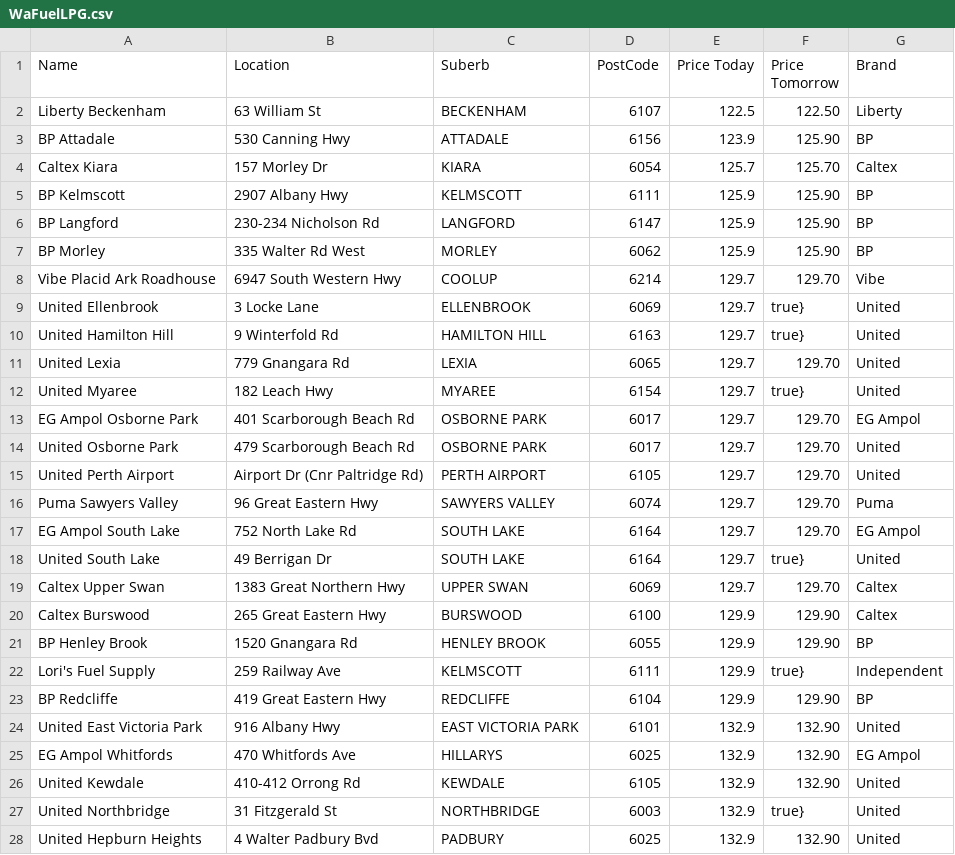
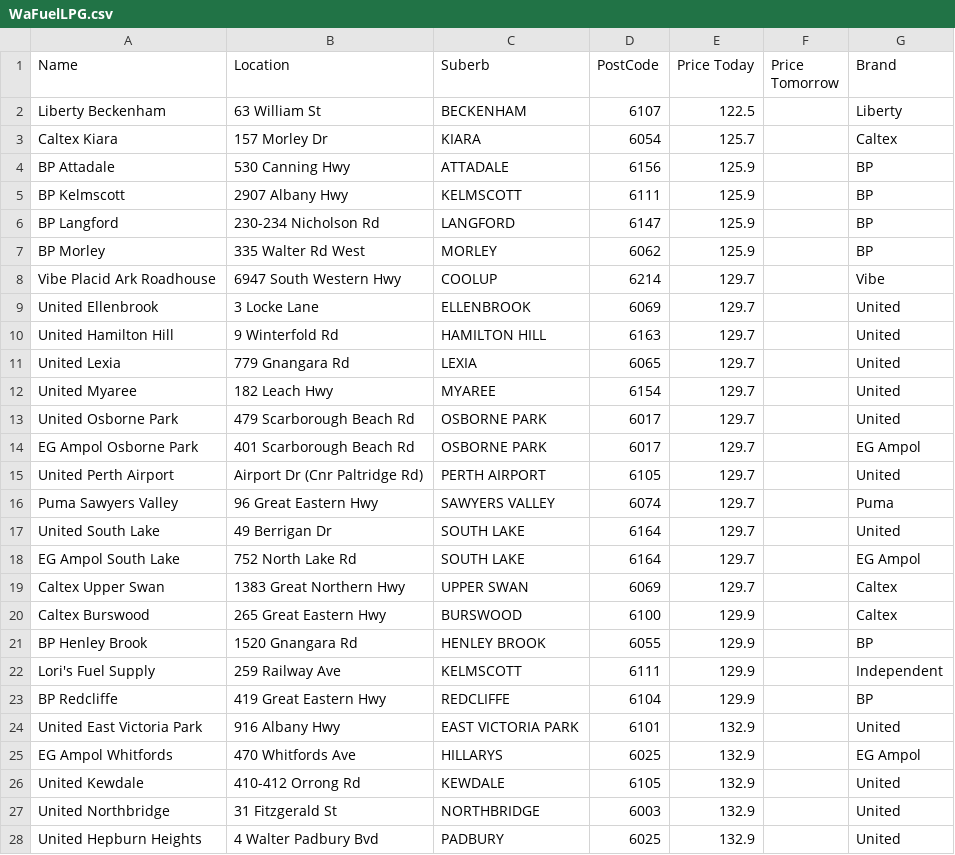
Before and after one commit to Luke3573/WaFuel, a CSV file: WaFuelLPG.csv, drawn as a sheet; only a part is shown; the diff covers the shown part only.

```diff
--- a/WaFuelLPG.csv
+++ b/WaFuelLPG.csv
@@ -1,28 +1,28 @@
 Name,Location,Suberb,PostCode,Price Today,Price Tomorrow,Brand
-Liberty Beckenham,63 William St,BECKENHAM,6107,122.5,122.50,Liberty
-BP Attadale,530 Canning Hwy,ATTADALE,6156,123.9,125.90,BP
-Caltex Kiara,157 Morley Dr,KIARA,6054,125.7,125.70,Caltex
-BP Kelmscott,2907 Albany Hwy,KELMSCOTT,6111,125.9,125.90,BP
-BP Langford,230-234 Nicholson Rd,LANGFORD,6147,125.9,125.90,BP
-BP Morley,335 Walter Rd West,MORLEY,6062,125.9,125.90,BP
-Vibe Placid Ark Roadhouse,6947 South Western Hwy,COOLUP,6214,129.7,129.70,Vibe
-United Ellenbrook,3 Locke Lane,ELLENBROOK,6069,129.7,true},United
-United Hamilton Hill,9 Winterfold Rd,HAMILTON HILL,6163,129.7,true},United
-United Lexia,779 Gnangara Rd,LEXIA,6065,129.7,129.70,United
-United Myaree,182 Leach Hwy,MYAREE,6154,129.7,true},United
-EG Ampol Osborne Park,401 Scarborough Beach Rd,OSBORNE PARK,6017,129.7,129.70,EG Ampol
-United Osborne Park,479 Scarborough Beach Rd,OSBORNE PARK,6017,129.7,129.70,United
-United Perth Airport,Airport Dr (Cnr Paltridge Rd),PERTH AIRPORT,6105,129.7,129.70,United
-Puma Sawyers Valley,96 Great Eastern Hwy,SAWYERS VALLEY,6074,129.7,129.70,Puma
-EG Ampol South Lake,752 North Lake Rd,SOUTH LAKE,6164,129.7,129.70,EG Ampol
-United South Lake,49 Berrigan Dr,SOUTH LAKE,6164,129.7,true},United
-Caltex Upper Swan,1383 Great Northern Hwy,UPPER SWAN,6069,129.7,129.70,Caltex
-Caltex Burswood,265 Great Eastern Hwy,BURSWOOD,6100,129.9,129.90,Caltex
-BP Henley Brook,1520 Gnangara Rd,HENLEY BROOK,6055,129.9,129.90,BP
-Lori's Fuel Supply,259 Railway Ave,KELMSCOTT,6111,129.9,true},Independent
-BP Redcliffe,419 Great Eastern Hwy,REDCLIFFE,6104,129.9,129.90,BP
-United East Victoria Park,916 Albany Hwy,EAST VICTORIA PARK,6101,132.9,132.90,United
-EG Ampol Whitfords,470 Whitfords Ave,HILLARYS,6025,132.9,132.90,EG Ampol
-United Kewdale,410-412 Orrong Rd,KEWDALE,6105,132.9,132.90,United
-United Northbridge,31 Fitzgerald St,NORTHBRIDGE,6003,132.9,true},United
-United Hepburn Heights,4 Walter Padbury Bvd,PADBURY,6025,132.9,132.90,United
+Liberty Beckenham,63 William St,BECKENHAM,6107,122.5,,Liberty
+Caltex Kiara,157 Morley Dr,KIARA,6054,125.7,,Caltex
+BP Attadale,530 Canning Hwy,ATTADALE,6156,125.9,,BP
+BP Kelmscott,2907 Albany Hwy,KELMSCOTT,6111,125.9,,BP
+BP Langford,230-234 Nicholson Rd,LANGFORD,6147,125.9,,BP
+BP Morley,335 Walter Rd West,MORLEY,6062,125.9,,BP
+Vibe Placid Ark Roadhouse,6947 South Western Hwy,COOLUP,6214,129.7,,Vibe
+United Ellenbrook,3 Locke Lane,ELLENBROOK,6069,129.7,,United
+United Hamilton Hill,9 Winterfold Rd,HAMILTON HILL,6163,129.7,,United
+United Lexia,779 Gnangara Rd,LEXIA,6065,129.7,,United
+United Myaree,182 Leach Hwy,MYAREE,6154,129.7,,United
+United Osborne Park,479 Scarborough Beach Rd,OSBORNE PARK,6017,129.7,,United
+EG Ampol Osborne Park,401 Scarborough Beach Rd,OSBORNE PARK,6017,129.7,,EG Ampol
+United Perth Airport,Airport Dr (Cnr Paltridge Rd),PERTH AIRPORT,6105,129.7,,United
+Puma Sawyers Valley,96 Great Eastern Hwy,SAWYERS VALLEY,6074,129.7,,Puma
+United South Lake,49 Berrigan Dr,SOUTH LAKE,6164,129.7,,United
+EG Ampol South Lake,752 North Lake Rd,SOUTH LAKE,6164,129.7,,EG Ampol
+Caltex Upper Swan,1383 Great Northern Hwy,UPPER SWAN,6069,129.7,,Caltex
+Caltex Burswood,265 Great Eastern Hwy,BURSWOOD,6100,129.9,,Caltex
+BP Henley Brook,1520 Gnangara Rd,HENLEY BROOK,6055,129.9,,BP
+Lori's Fuel Supply,259 Railway Ave,KELMSCOTT,6111,129.9,,Independent
+BP Redcliffe,419 Great Eastern Hwy,REDCLIFFE,6104,129.9,,BP
+United East Victoria Park,916 Albany Hwy,EAST VICTORIA PARK,6101,132.9,,United
+EG Ampol Whitfords,470 Whitfords Ave,HILLARYS,6025,132.9,,EG Ampol
+United Kewdale,410-412 Orrong Rd,KEWDALE,6105,132.9,,United
+United Northbridge,31 Fitzgerald St,NORTHBRIDGE,6003,132.9,,United
+United Hepburn Heights,4 Walter Padbury Bvd,PADBURY,6025,132.9,,United
```
Also changed, not shown: 1 added row, 1 removed row and 51 edited cells elsewhere in this file, WaFuelDSL.csv, WaFuelULP.csv.
